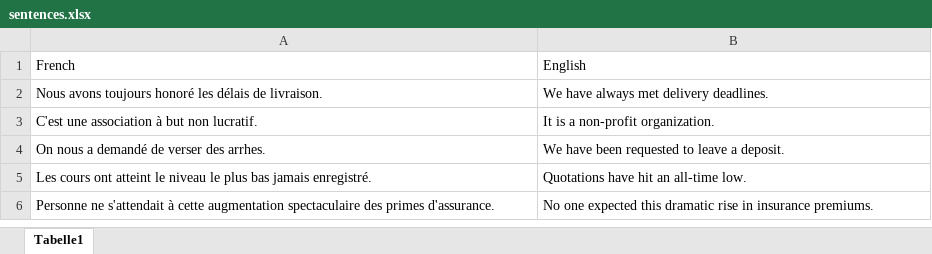
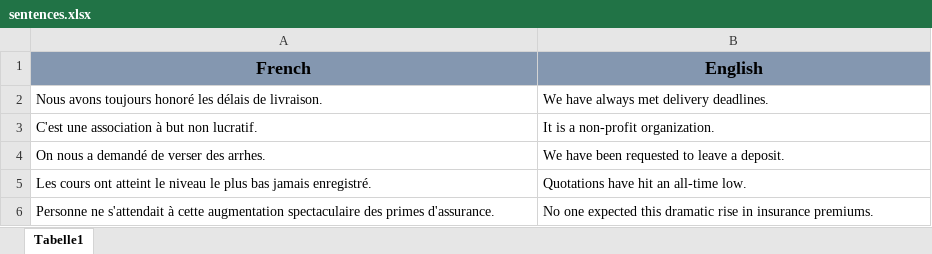
Before and after one commit to CDucloux/translate-that, an Excel workbook: data/sentences.xlsx, sheet Tabelle1, drawn as a sheet; only a part is shown; values as stored, in another font and other column widths than the file's, no borders; the diff names each change by its address in the sheet, - before the commit and + after, or states it on an @@ line.

Commit message:
Modif data

```diff
--- a/data/sentences.xlsx (sheet Tabelle1)
+++ b/data/sentences.xlsx (sheet Tabelle1)
@@ A1:B1 fill: none → #8497B0, bold: off → on, text size: larger, alignment: left → center @@
```
